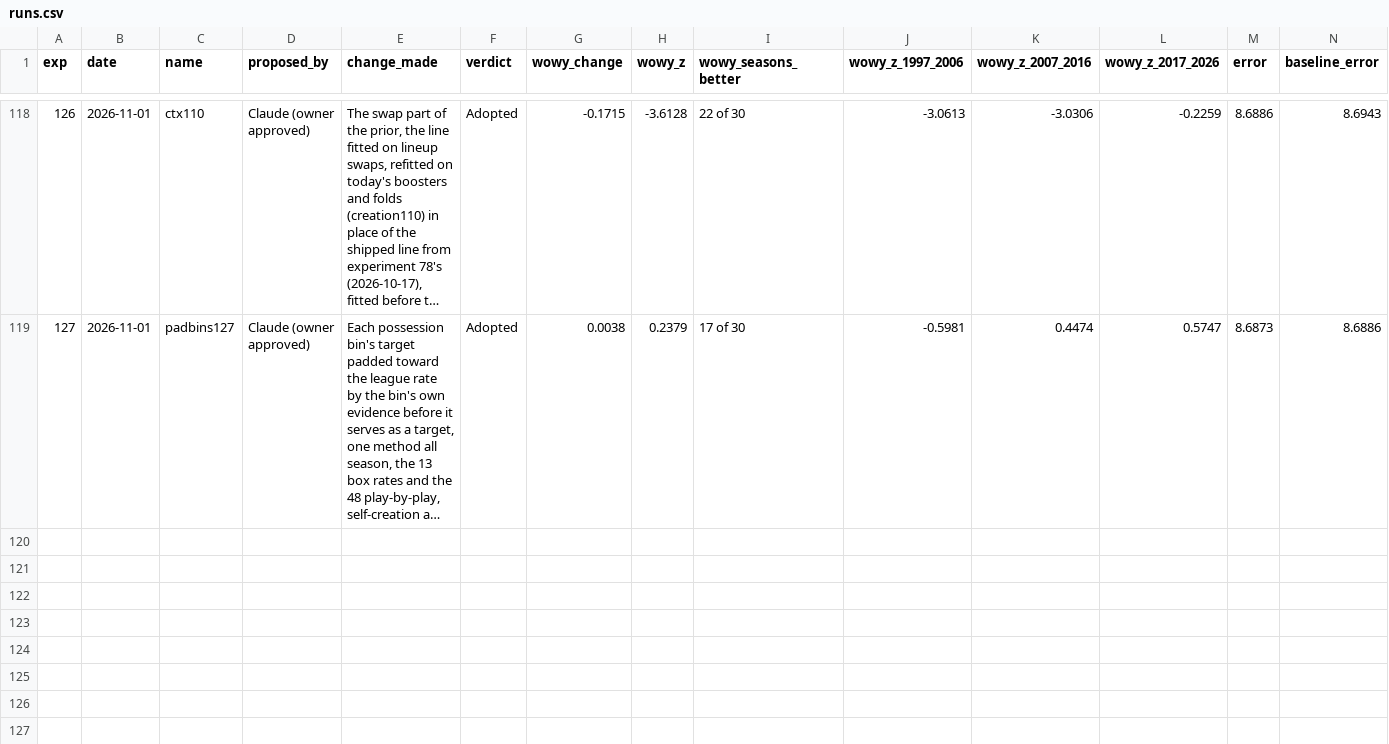
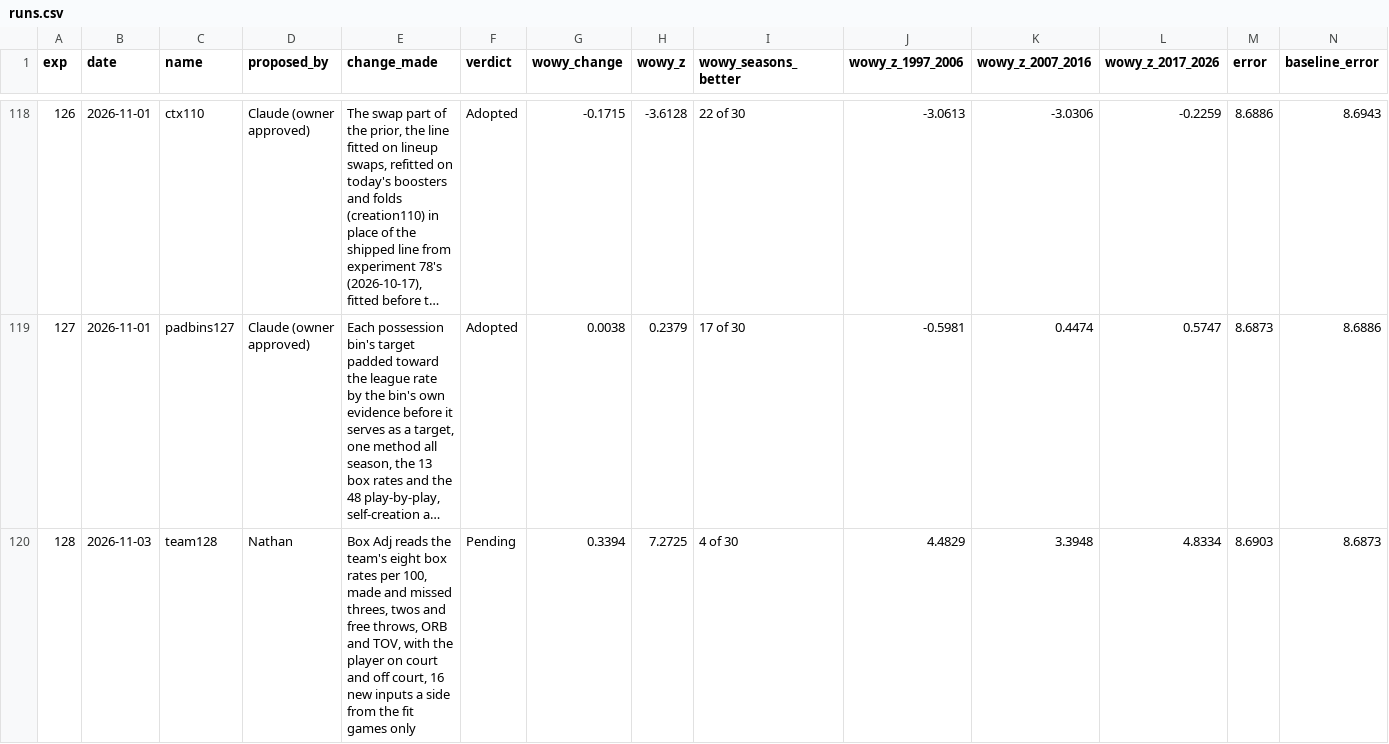
Before and after one commit to bbstats/openrapm, a CSV file: experiments/runs.csv, drawn as a sheet; only a part is shown, gaps mark what is left out; long unchanged cells end in …; rows hold the shown columns only; the diff names each change by its address in the sheet, - before the commit and + after, or states it on an @@ line.

```diff
--- a/experiments/runs.csv
+++ b/experiments/runs.csv
+row 120: 128 | 2026-11-03 | team128 | Nathan | Box Adj reads the team's eight box rates per 100, made and missed threes, twos and free throws, ORB and TOV, with the player on court and off court, 16 new inputs a side from the fit games only | Pending | 0.3394 | 7.2725 | 4 of 30 | 4.4829 | 3.3948 | 4.8334 | 8.6903 | 8.6873
```
Also changed, not shown: 4 other files.
